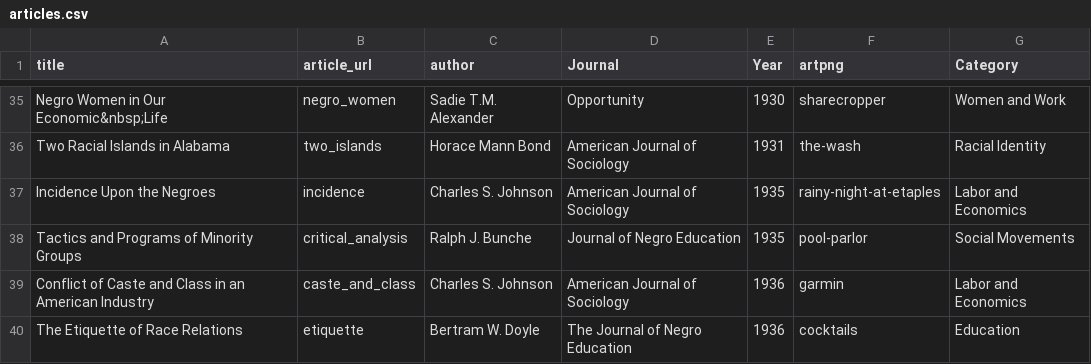
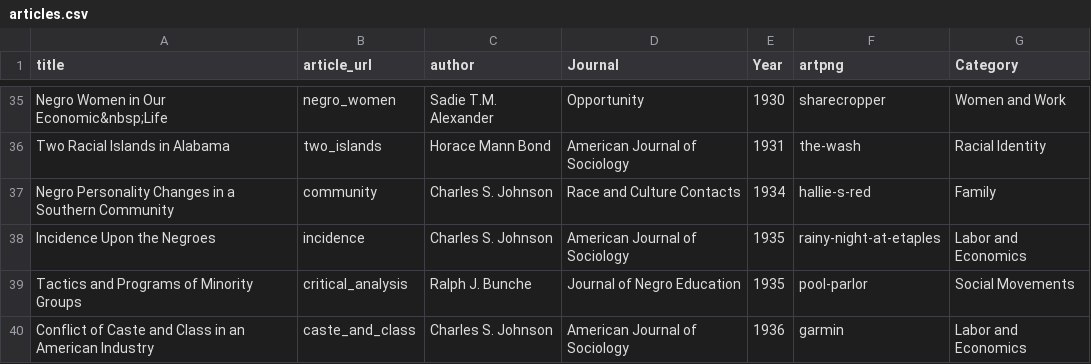
Before and after one commit to nealcaren/CrisisOpportunity, a CSV file: articles.csv, drawn as a sheet; only a part is shown, gaps mark what is left out; the shorter side is filled out with more unchanged rows; the diff names each change by its address in the sheet, - before the commit and + after, or states it on an @@ line.

Commit message:
community!

```diff
--- a/articles.csv
+++ b/articles.csv
+row 37: Negro Personality Changes in a Southern Community | community | Charles S. Johnson | Race and Culture Contacts | 1934 | hallie-s-red | Family
```
Also changed, not shown: 56 other files.
